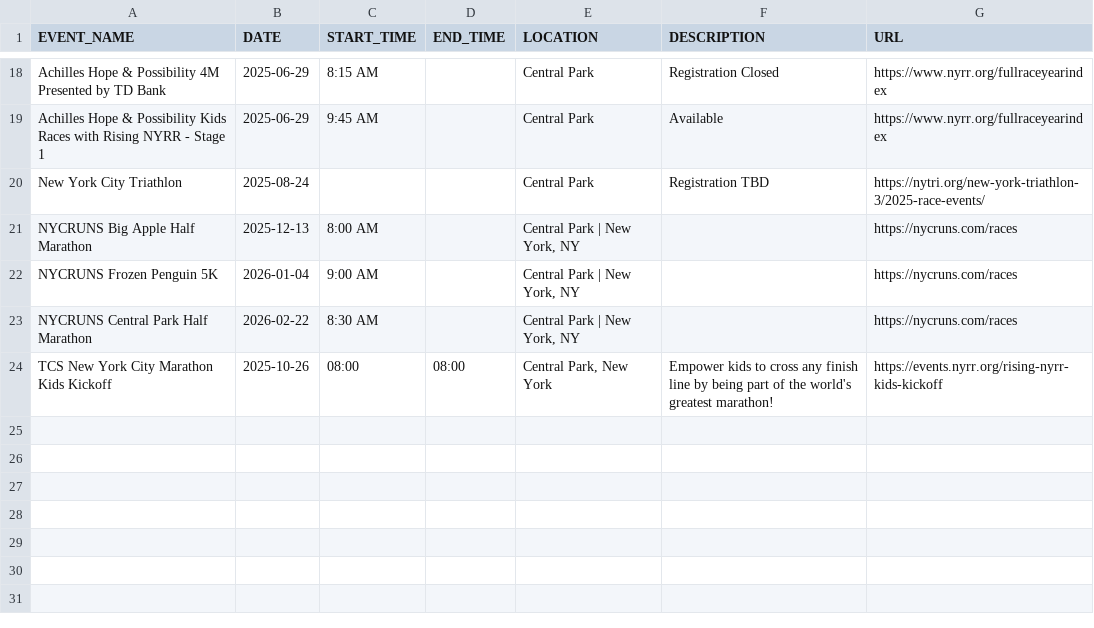
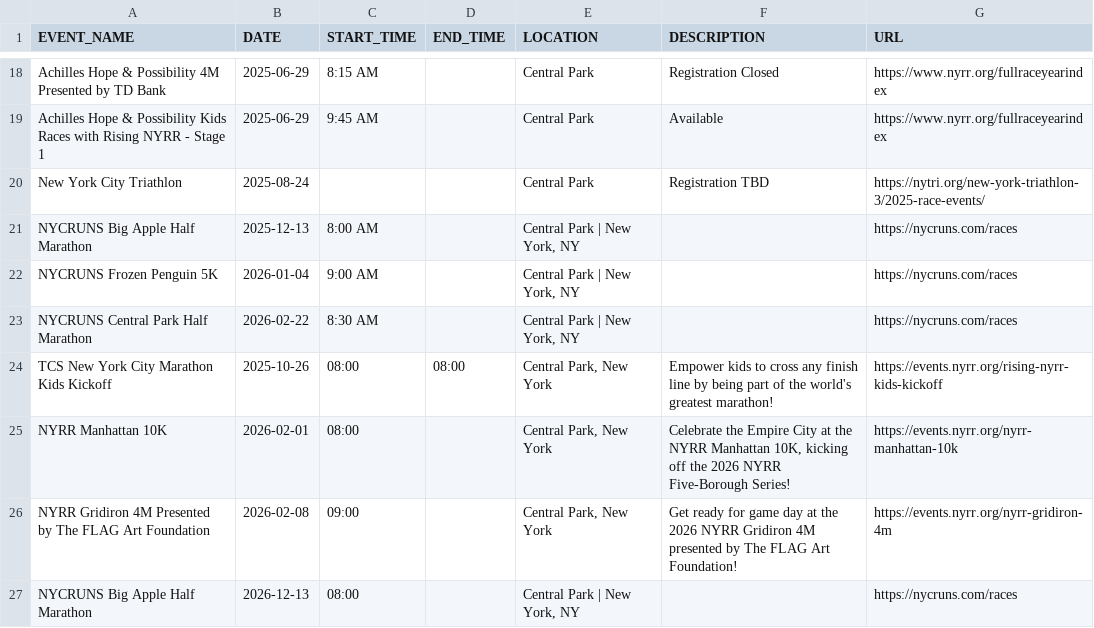
Before and after one commit to minimumviablestack/central-park-run-calendar, a CSV file: data/events.csv, drawn as a sheet; only a part is shown, gaps mark what is left out.

Commit message:
Deploying to gh-pages from @ minimumviablestack/central-park-run-calendar@ca7da4788e3cd291d8b8719d2249b1925bcf4b92 🚀

```diff
--- a/data/events.csv
+++ b/data/events.csv
@@ -24 +24,4 @@ NYCRUNS Central Park Half Marathon,2026-02-22,8:30 AM,,"Central Park | New York,
 TCS New York City Marathon Kids Kickoff,2025-10-26,08:00,08:00,"Central Park, New York",Empower kids to cross any finish line by being part of the world's greatest marathon!,https://events.nyrr.org/rising-nyrr-kids-kickoff
+NYRR Manhattan 10K,2026-02-01,08:00,,"Central Park, New York","Celebrate the Empire City at the NYRR Manhattan 10K, kicking off the 2026 NYRR Five-Borough Series!",https://events.nyrr.org/nyrr-manhattan-10k
+NYRR Gridiron 4M Presented by The FLAG Art Foundation,2026-02-08,09:00,,"Central Park, New York",Get ready for game day at the 2026 NYRR Gridiron 4M presented by The FLAG Art Foundation!,https://events.nyrr.org/nyrr-gridiron-4m
+NYCRUNS Big Apple Half Marathon,2026-12-13,08:00,,"Central Park | New York, NY",,https://nycruns.com/races
```
